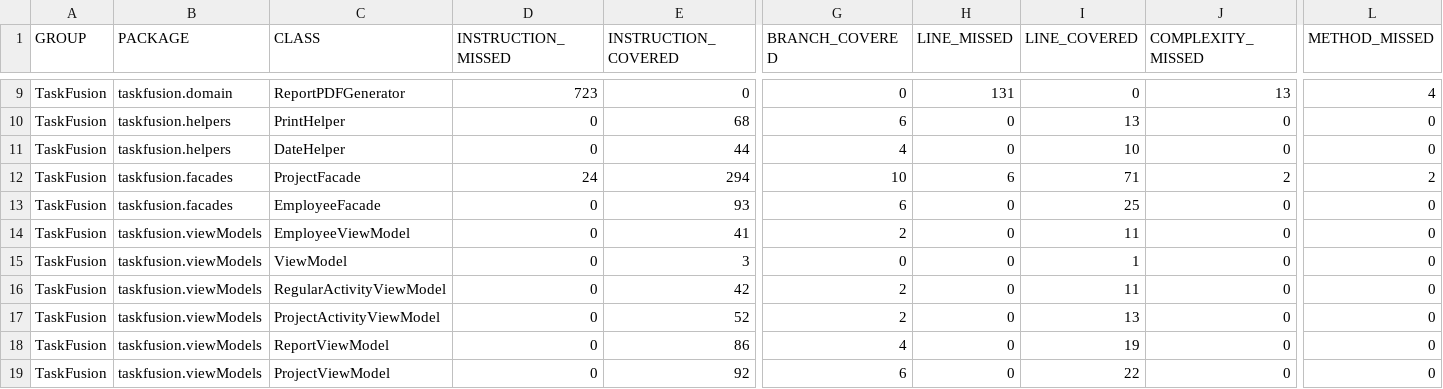
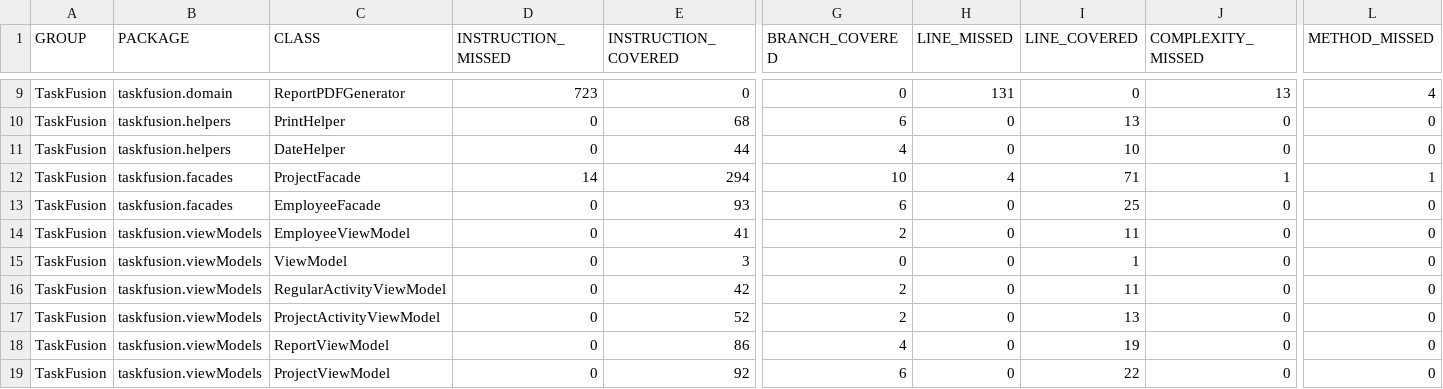
Before and after one commit to rwiuff/02161ExamProject, a CSV file: jacoco.csv, drawn as a sheet; only a part is shown, gaps mark what is left out; the diff names each change by its address in the sheet, - before the commit and + after, or states it on an @@ line.

```diff
--- a/jacoco.csv
+++ b/jacoco.csv
-D12 (INSTRUCTION_MISSED): 24
+D12 (INSTRUCTION_MISSED): 14
-H12 (LINE_MISSED): 6
+H12 (LINE_MISSED): 4
-J12 (COMPLEXITY_MISSED): 2
+J12 (COMPLEXITY_MISSED): 1
-L12 (METHOD_MISSED): 2
+L12 (METHOD_MISSED): 1
```
Also changed, not shown: 8 other files.
